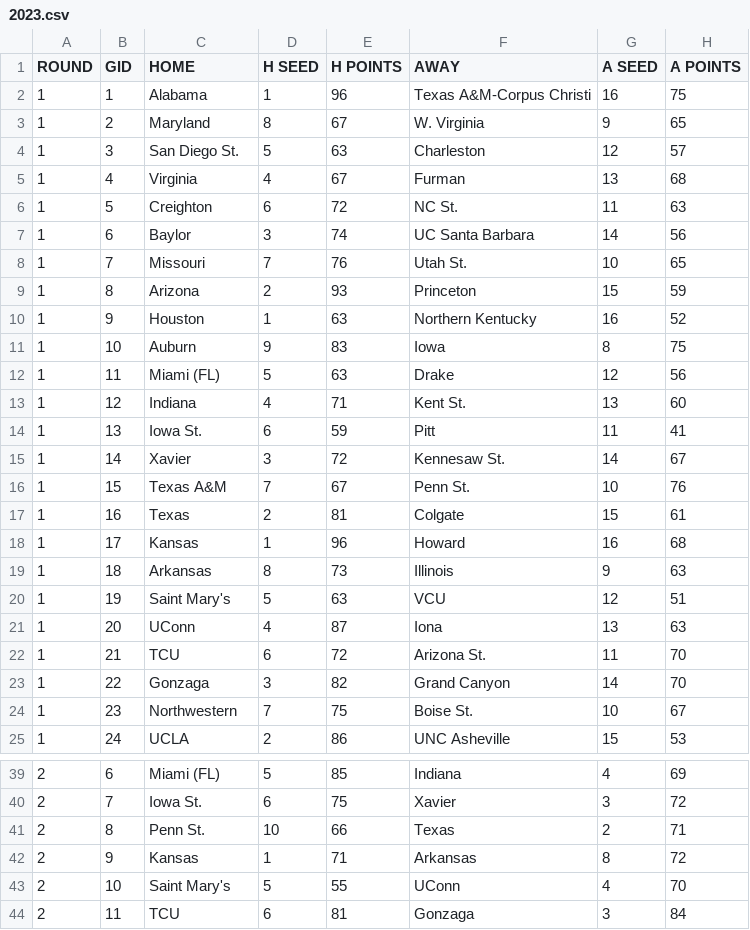
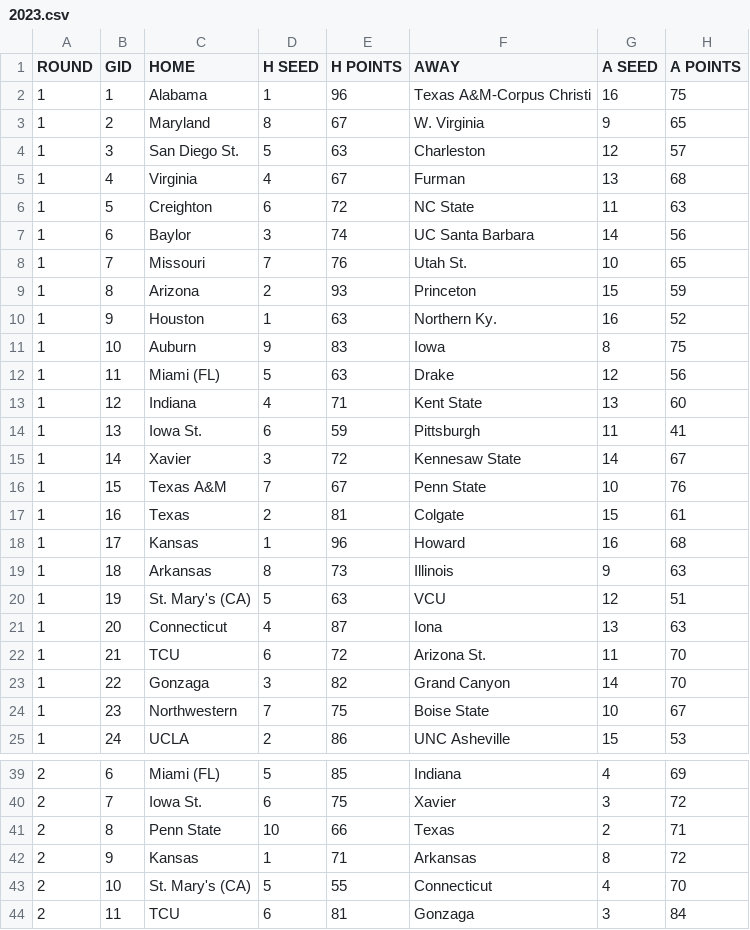
Before and after one commit to mattrwyrick/March-Madness-Predictor, a CSV file: data/brackets/2023.csv, drawn as a sheet; only a part is shown, gaps mark what is left out; the diff covers the shown part only.

```diff
--- a/data/brackets/2023.csv
+++ b/data/brackets/2023.csv
@@ -5,3 +5,3 @@ ROUND,GID,HOME,H SEED,H POINTS,AWAY,A SEED,A POINTS
 1,4,Virginia,4,67,Furman,13,68
-1,5,Creighton,6,72,NC St.,11,63
+1,5,Creighton,6,72,NC State,11,63
 1,6,Baylor,3,74,UC Santa Barbara,14,56
@@ -9,9 +9,9 @@ ROUND,GID,HOME,H SEED,H POINTS,AWAY,A SEED,A POINTS
 1,8,Arizona,2,93,Princeton,15,59
-1,9,Houston,1,63,Northern Kentucky,16,52
+1,9,Houston,1,63,Northern Ky.,16,52
 1,10,Auburn,9,83,Iowa,8,75
 1,11,Miami (FL),5,63,Drake,12,56
-1,12,Indiana,4,71,Kent St.,13,60
-1,13,Iowa St.,6,59,Pitt,11,41
-1,14,Xavier,3,72,Kennesaw St.,14,67
-1,15,Texas A&M,7,67,Penn St.,10,76
+1,12,Indiana,4,71,Kent State,13,60
+1,13,Iowa St.,6,59,Pittsburgh,11,41
+1,14,Xavier,3,72,Kennesaw State,14,67
+1,15,Texas A&M,7,67,Penn State,10,76
 1,16,Texas,2,81,Colgate,15,61
@@ -19,7 +19,7 @@ ROUND,GID,HOME,H SEED,H POINTS,AWAY,A SEED,A POINTS
 1,18,Arkansas,8,73,Illinois,9,63
-1,19,Saint Mary's,5,63,VCU,12,51
-1,20,UConn,4,87,Iona,13,63
+1,19,St. Mary's (CA),5,63,VCU,12,51
+1,20,Connecticut,4,87,Iona,13,63
 1,21,TCU,6,72,Arizona St.,11,70
 1,22,Gonzaga,3,82,Grand Canyon,14,70
-1,23,Northwestern,7,75,Boise St.,10,67
+1,23,Northwestern,7,75,Boise State,10,67
 1,24,UCLA,2,86,UNC Asheville,15,53
@@ -40,5 +40,5 @@ ROUND,GID,HOME,H SEED,H POINTS,AWAY,A SEED,A POINTS
 2,7,Iowa St.,6,75,Xavier,3,72
-2,8,Penn St.,10,66,Texas,2,71
+2,8,Penn State,10,66,Texas,2,71
 2,9,Kansas,1,71,Arkansas,8,72
-2,10,Saint Mary's,5,55,UConn,4,70
+2,10,St. Mary's (CA),5,55,Connecticut,4,70
 2,11,TCU,6,81,Gonzaga,3,84
```
Also changed, not shown: 5 edited cells elsewhere in this file, data/brackets/2024.csv, data/brackets/2025.csv, 52 other files.
